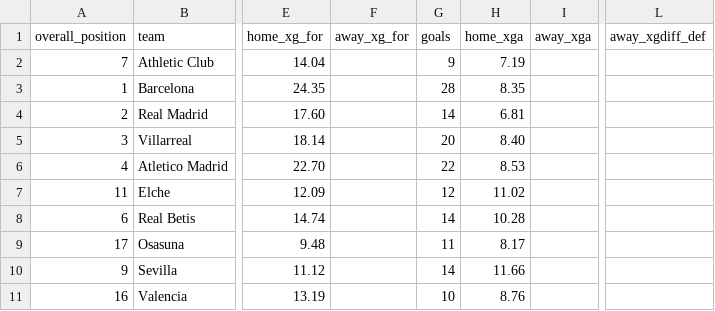
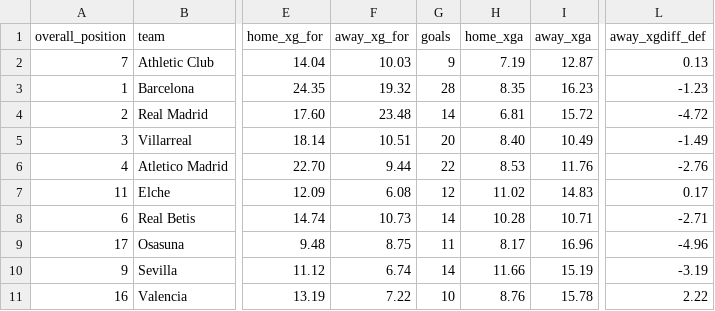
Before and after one commit to profdue/Brutball, a CSV file: leagues/la_liga.csv, drawn as a sheet; only a part is shown, gaps mark what is left out; the diff covers the shown part only; the diff names each change by its address in the sheet, - before the commit and + after, or states it on an @@ line.

Commit message:
Update la_liga.csv

```diff
--- a/leagues/la_liga.csv
+++ b/leagues/la_liga.csv
-F2 (away_xg_for): (empty)
+F2 (away_xg_for): 10.03
-I2 (away_xga): (empty)
+I2 (away_xga): 12.87
-L2 (away_xgdiff_def): (empty)
+L2 (away_xgdiff_def): 0.13
-F3 (away_xg_for): (empty)
+F3 (away_xg_for): 19.32
-I3 (away_xga): (empty)
+I3 (away_xga): 16.23
-L3 (away_xgdiff_def): (empty)
+L3 (away_xgdiff_def): -1.23
-F4 (away_xg_for): (empty)
+F4 (away_xg_for): 23.48
-I4 (away_xga): (empty)
+I4 (away_xga): 15.72
-L4 (away_xgdiff_def): (empty)
+L4 (away_xgdiff_def): -4.72
-F5 (away_xg_for): (empty)
+F5 (away_xg_for): 10.51
-I5 (away_xga): (empty)
+I5 (away_xga): 10.49
-L5 (away_xgdiff_def): (empty)
+L5 (away_xgdiff_def): -1.49
-F6 (away_xg_for): (empty)
+F6 (away_xg_for): 9.44
-I6 (away_xga): (empty)
+I6 (away_xga): 11.76
-L6 (away_xgdiff_def): (empty)
+L6 (away_xgdiff_def): -2.76
-F7 (away_xg_for): (empty)
+F7 (away_xg_for): 6.08
-I7 (away_xga): (empty)
+I7 (away_xga): 14.83
-L7 (away_xgdiff_def): (empty)
+L7 (away_xgdiff_def): 0.17
-F8 (away_xg_for): (empty)
+F8 (away_xg_for): 10.73
-I8 (away_xga): (empty)
+I8 (away_xga): 10.71
-L8 (away_xgdiff_def): (empty)
+L8 (away_xgdiff_def): -2.71
-F9 (away_xg_for): (empty)
+F9 (away_xg_for): 8.75
-I9 (away_xga): (empty)
+I9 (away_xga): 16.96
-L9 (away_xgdiff_def): (empty)
+L9 (away_xgdiff_def): -4.96
-F10 (away_xg_for): (empty)
+F10 (away_xg_for): 6.74
-I10 (away_xga): (empty)
+I10 (away_xga): 15.19
-L10 (away_xgdiff_def): (empty)
+L10 (away_xgdiff_def): -3.19
-F11 (away_xg_for): (empty)
+F11 (away_xg_for): 7.22
-I11 (away_xga): (empty)
+I11 (away_xga): 15.78
-L11 (away_xgdiff_def): (empty)
+L11 (away_xgdiff_def): 2.22
```
Also changed, not shown: 90 edited cells elsewhere in this file.
